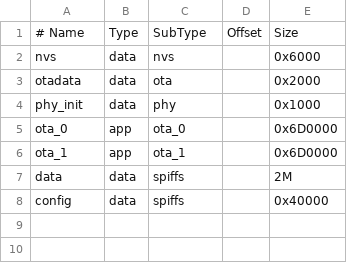
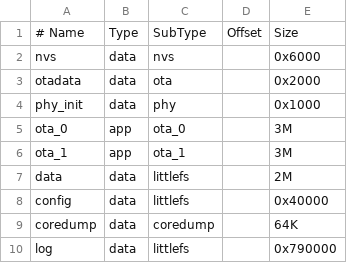
Before and after one commit to VogelPapaFinn/MX5-HybridDash, a CSV file: SW/SensorBoard_FW/partitions.csv, drawn as a sheet; the diff names each change by its address in the sheet, - before the commit and + after, or states it on an @@ line.

Commit message:
Replaced spiffs with littlefs; Readded ESP_INTR_FLAG_IRAM in the SensorBoard FW; Updated partitions.csv

```diff
--- a/SW/SensorBoard_FW/partitions.csv
+++ b/SW/SensorBoard_FW/partitions.csv
-E5:E6: 0x6D0000
+E5:E6: 3M
-C7:C8: spiffs
+C7:C8: littlefs
+row 9: coredump | data | coredump |  | 64K
+row 10: log | data | littlefs |  | 0x790000
```
Also changed, not shown: 11 other files.
